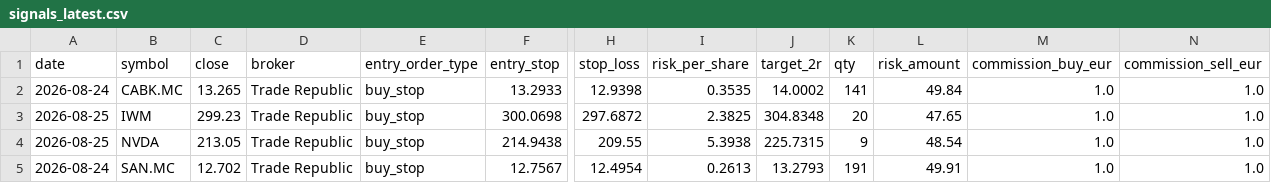
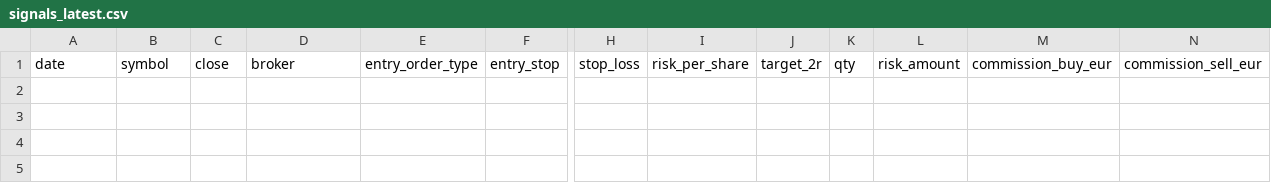
Before and after one commit to xarliev/trading-strategy-dashboard, a CSV file: data/processed/signals_latest.csv, drawn as a sheet; only a part is shown, gaps mark what is left out; rows hold the shown columns only; the diff names each change by its address in the sheet, - before the commit and + after, or states it on an @@ line.

```diff
--- a/data/processed/signals_latest.csv
+++ b/data/processed/signals_latest.csv
-row 2: 2026-08-24 | CABK.MC | 13.265 | Trade Republic | buy_stop | 13.2933 | 12.9398 | 0.3535 | 14.0002 | 141 | 49.84 | 1.0 | 1.0
-row 3: 2026-08-25 | IWM | 299.23 | Trade Republic | buy_stop | 300.0698 | 297.6872 | 2.3825 | 304.8348 | 20 | 47.65 | 1.0 | 1.0
-row 4: 2026-08-25 | NVDA | 213.05 | Trade Republic | buy_stop | 214.9438 | 209.55 | 5.3938 | 225.7315 | 9 | 48.54 | 1.0 | 1.0
-row 5: 2026-08-24 | SAN.MC | 12.702 | Trade Republic | buy_stop | 12.7567 | 12.4954 | 0.2613 | 13.2793 | 191 | 49.91 | 1.0 | 1.0
```
Also changed, not shown: data/processed/scan_diagnostics_latest.csv, 7 other files.
